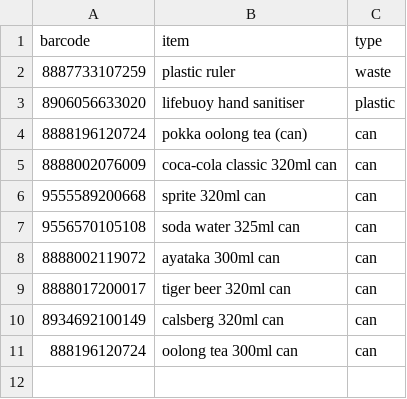
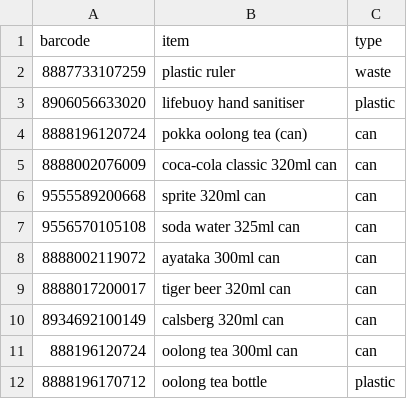
Before and after one commit to iangohy/03.007_Design-Thinking-and-Innovation, a CSV file: data.csv, drawn as a sheet; the diff names each change by its address in the sheet, - before the commit and + after, or states it on an @@ line.

Commit message:
Updated data.csv

```diff
--- a/data.csv
+++ b/data.csv
+row 12: 8888196170712 | oolong tea bottle | plastic
```
